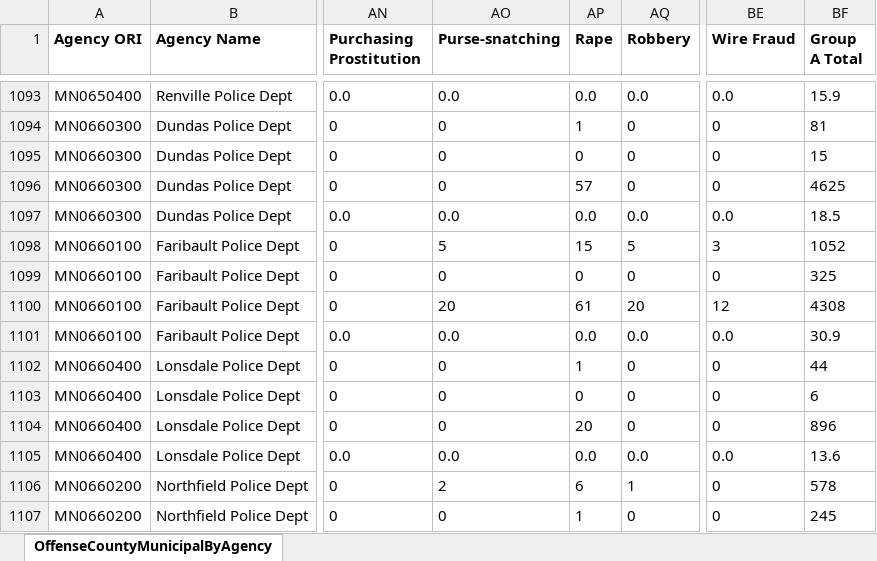
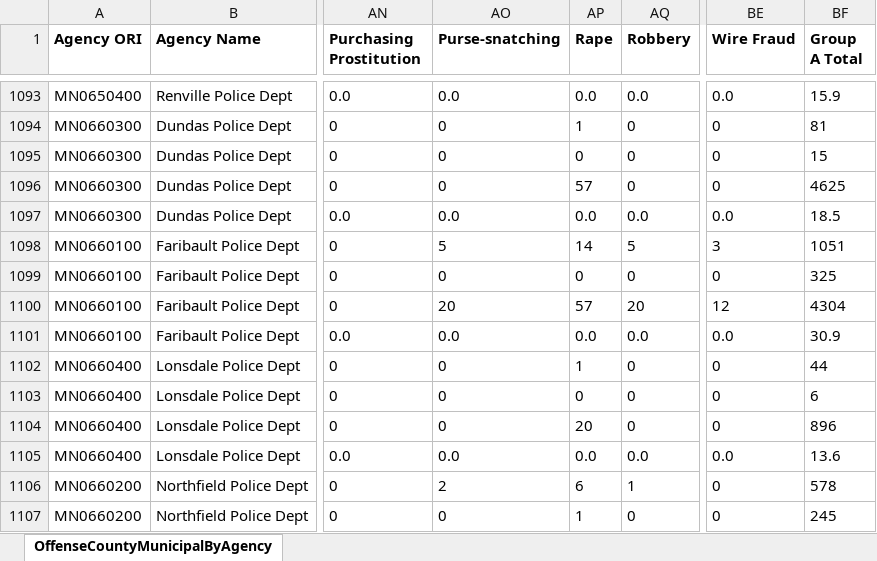
Before and after one commit to striblab/crimedash, an Excel workbook: store/nibrs/OffenseCountyMunicipalByAgencyDownloadData_2022.xlsx, sheet OffenseCountyMunicipalByAgency, drawn as a sheet; only a part is shown, gaps mark what is left out; values as stored, in another font and other column widths than the file's, no borders; the diff names each change by its address in the sheet, - before the commit and + after, or states it on an @@ line.

```diff
--- a/store/nibrs/OffenseCountyMunicipalByAgencyDownloadData_2022.xlsx (sheet OffenseCountyMunicipalByAgency)
+++ b/store/nibrs/OffenseCountyMunicipalByAgencyDownloadData_2022.xlsx (sheet OffenseCountyMunicipalByAgency)
-AP1098 (Rape): 15
+AP1098 (Rape): 14
-BF1098 (Group A Total): 1052
+BF1098 (Group A Total): 1051
-AP1100 (Rape): 61
+AP1100 (Rape): 57
-BF1100 (Group A Total): 4308
+BF1100 (Group A Total): 4304
```
Also changed, not shown: store/nibrs/OffenseCountyMunicipalByAgencyDownloadData_2021.xlsx, store/nibrs/OffenseCountyMunicipalByAgencyDownloadData_2023.xlsx, 19 other files.
